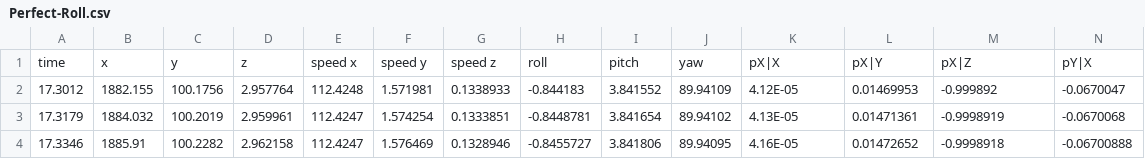
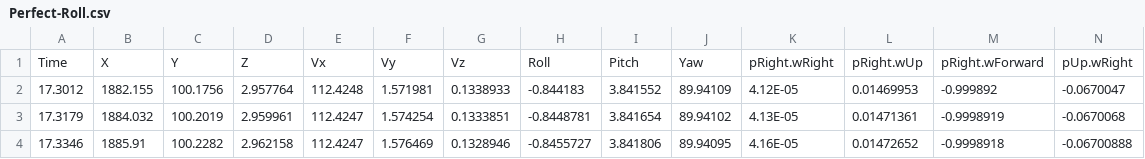
Before and after one commit to Twifus/PFA_Asobo, a CSV file: Assets/Figures/Perfect-Roll.csv, drawn as a sheet; only a part is shown; removed rows and columns are numbered as before the commit, all else as after; rows hold the shown columns only; the diff names each change by its address in the sheet, - before the commit and + after, or states it on an @@ line.

```diff
--- a/Assets/Figures/Perfect-Roll.csv
+++ b/Assets/Figures/Perfect-Roll.csv
-row 1: time | x | y | z | speed x | speed y | speed z | roll | pitch | yaw | pX|X | pX|Y | pX|Z | pY|X
+row 1: Time | X | Y | Z | Vx | Vy | Vz | Roll | Pitch | Yaw | pRight.wRight | pRight.wUp | pRight.wForward | pUp.wRight
```
Also changed, not shown: 2 other files.
